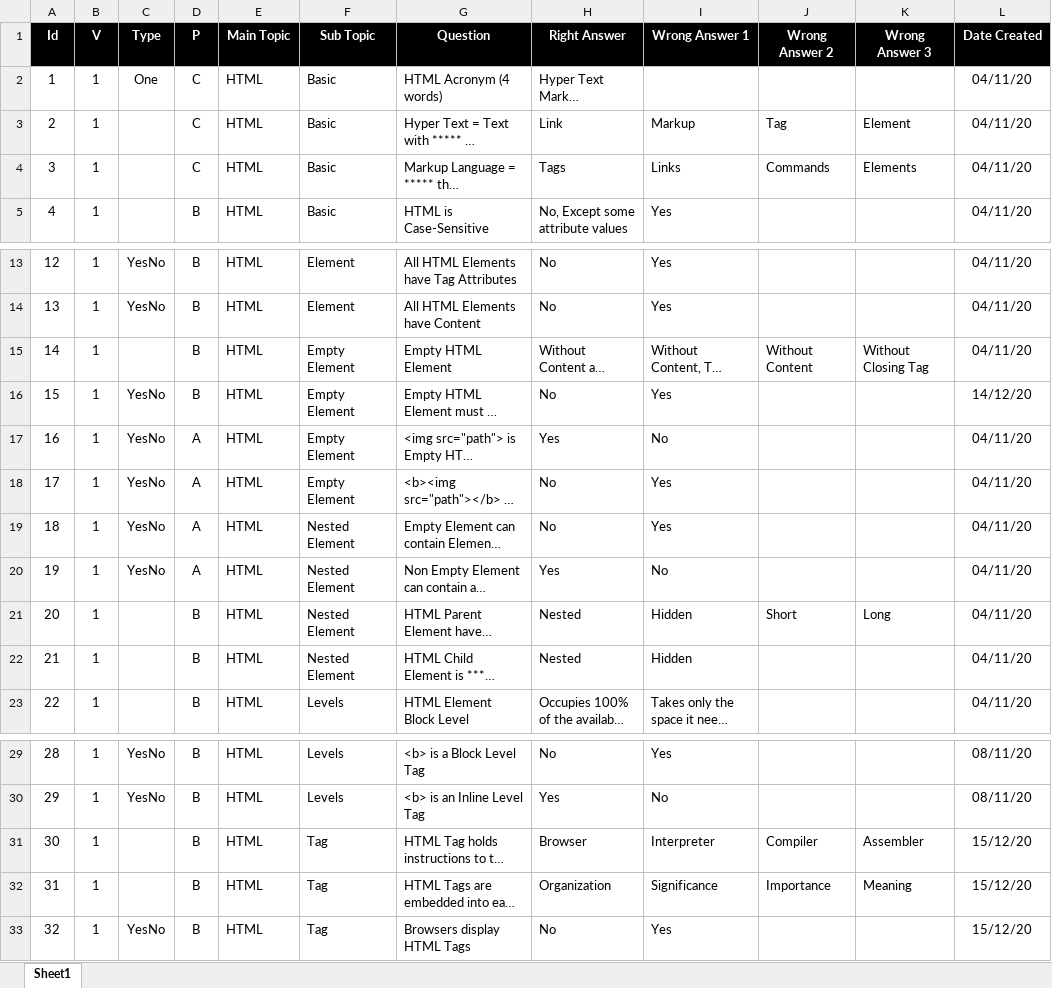
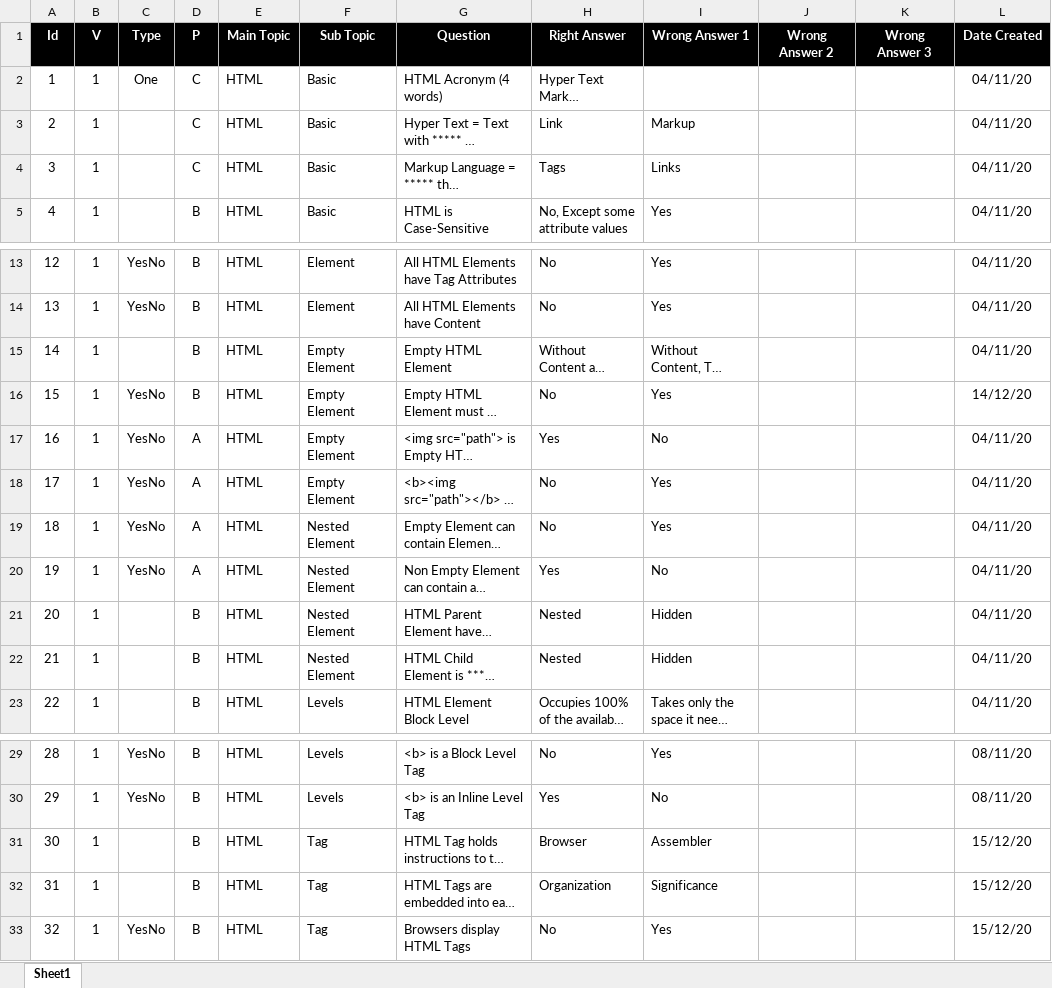
Before and after one commit to valdas1966/myq, an Excel workbook: questions.xlsx, sheet Sheet1, drawn as a sheet; only a part is shown, gaps mark what is left out; long unchanged cells end in …; values as stored, in another font and other column widths than the file's, no borders; the diff names each change by its address in the sheet, - before the commit and + after, or states it on an @@ line.

```diff
--- a/questions.xlsx (sheet Sheet1)
+++ b/questions.xlsx (sheet Sheet1)
-J3 (Wrong Answer 2): Tag
+J3 (Wrong Answer 2): (empty)
-K3 (Wrong Answer 3): Element
+K3 (Wrong Answer 3): (empty)
-J4 (Wrong Answer 2): Commands
+J4 (Wrong Answer 2): (empty)
-K4 (Wrong Answer 3): Elements
+K4 (Wrong Answer 3): (empty)
-J15 (Wrong Answer 2): Without Content
+J15 (Wrong Answer 2): (empty)
-K15 (Wrong Answer 3): Without Closing Tag
+K15 (Wrong Answer 3): (empty)
-J21 (Wrong Answer 2): Short
+J21 (Wrong Answer 2): (empty)
-K21 (Wrong Answer 3): Long
+K21 (Wrong Answer 3): (empty)
-I31 (Wrong Answer 1): Interpreter
+I31 (Wrong Answer 1): Assembler
-J31 (Wrong Answer 2): Compiler
+J31 (Wrong Answer 2): (empty)
-K31 (Wrong Answer 3): Assembler
+K31 (Wrong Answer 3): (empty)
-J32 (Wrong Answer 2): Importance
+J32 (Wrong Answer 2): (empty)
-K32 (Wrong Answer 3): Meaning
+K32 (Wrong Answer 3): (empty)
```
Also changed, not shown: 1 other file.
